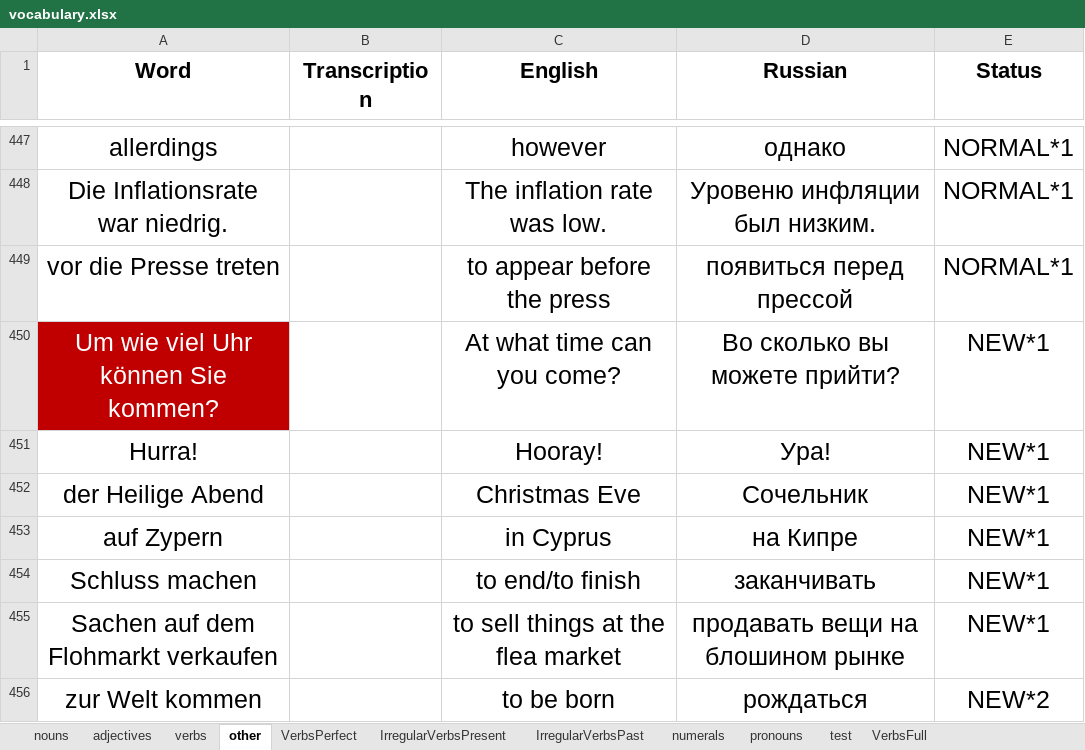
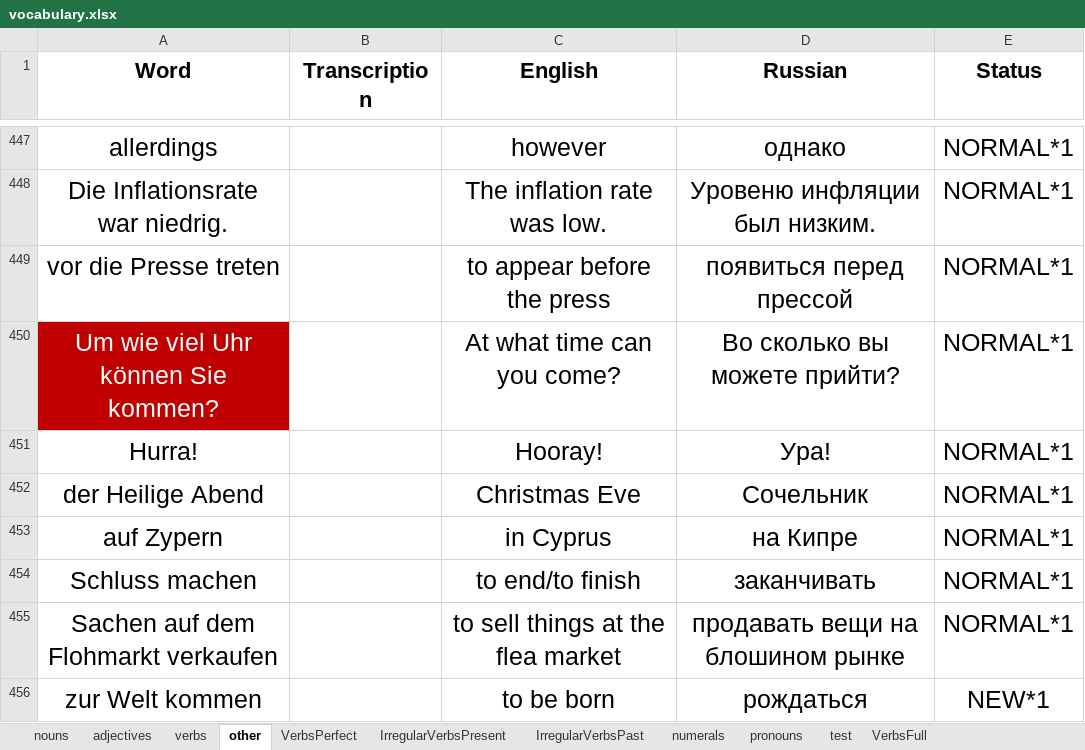
Before and after one commit to pronamka/dictation_manager, an Excel workbook: vocabulary.xlsx, sheet other, drawn as a sheet; only a part is shown, gaps mark what is left out; values as stored, in another font and other column widths than the file's, no borders; the diff names each change by its address in the sheet, - before the commit and + after, or states it on an @@ line.

```diff
--- a/vocabulary.xlsx (sheet other)
+++ b/vocabulary.xlsx (sheet other)
-E450:E455 (Status): NEW*1
+E450:E455 (Status): NORMAL*1
-E456 (Status): NEW*2
+E456 (Status): NEW*1
```
Also changed, not shown: sheet nouns, sheet adjectives, sheet verbs.
